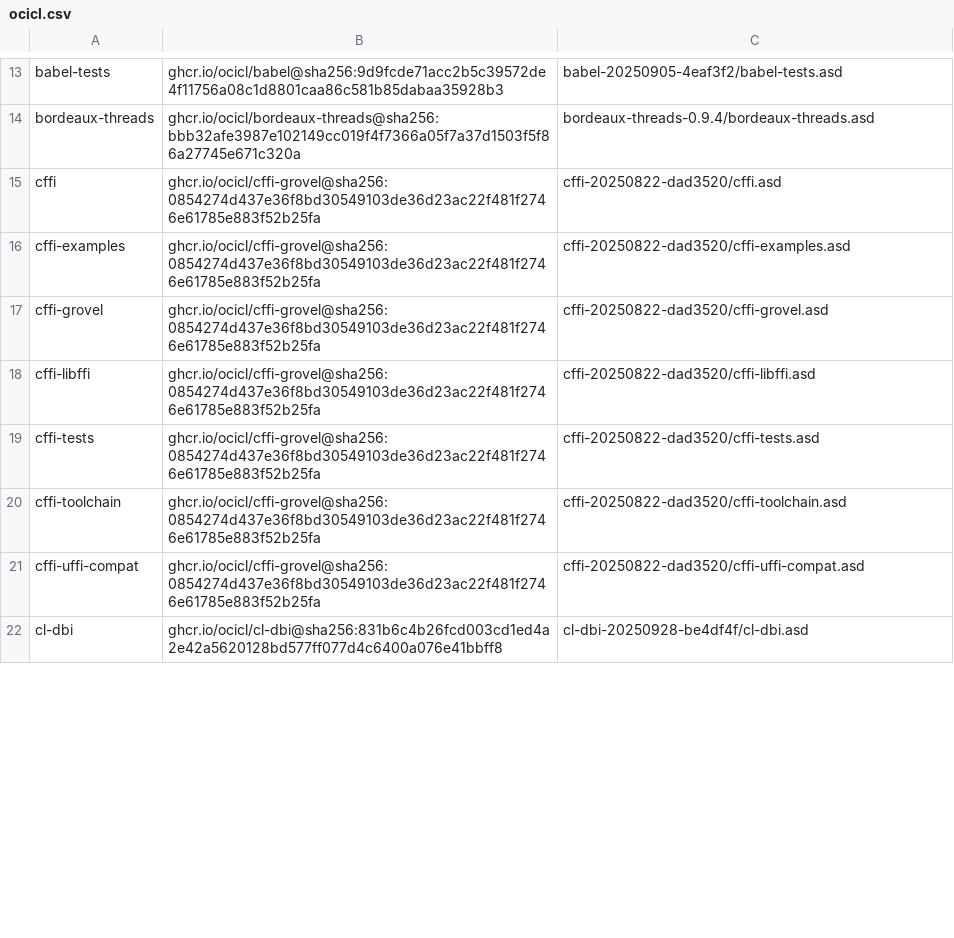
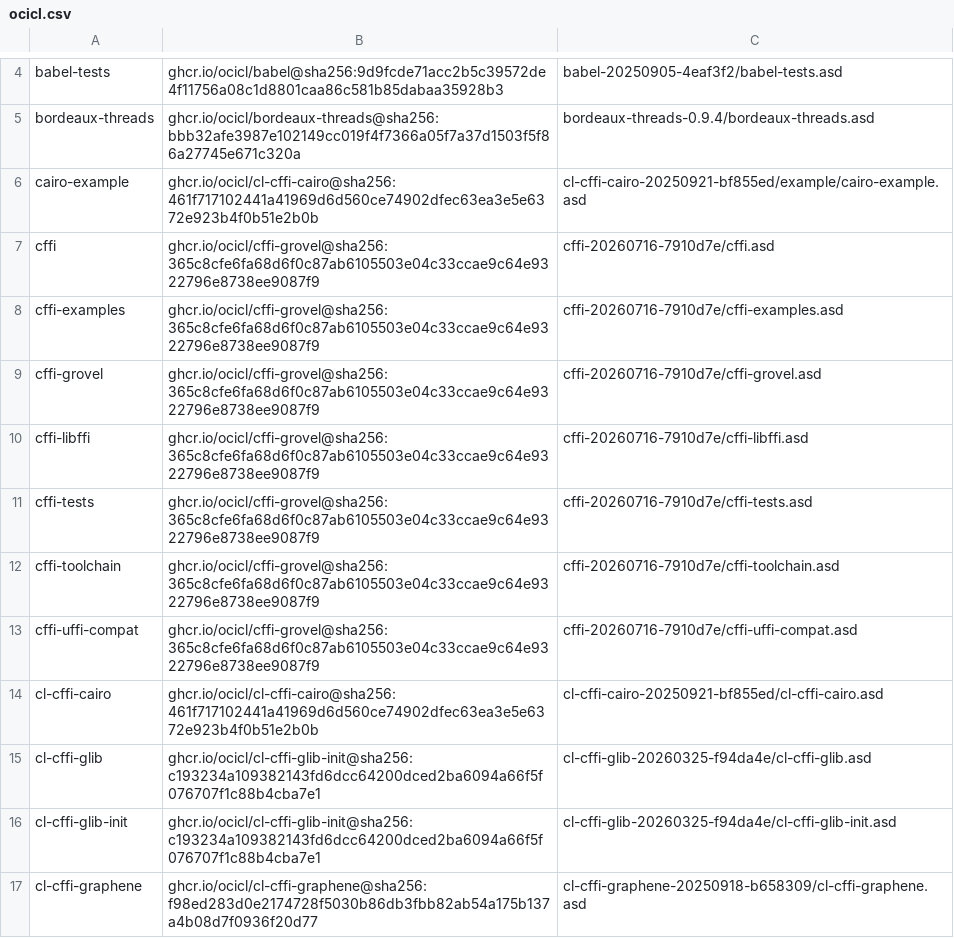
Before and after one commit to logoraz/aoforce, a CSV file: ocicl.csv, drawn as a sheet; only a part is shown, gaps mark what is left out; the shorter side is filled out with more unchanged rows; the diff covers the shown part only.

Commit message:
feat: update to use cl-cffi-gtk4 instead of cl-gtk4

```diff
--- a/ocicl.csv
+++ b/ocicl.csv
@@ -14,8 +5,13 @@ babel-tests, ghcr.io/ocicl/babel@sha256:9d9fcde71acc2b5c39572de4f11756a08c1d8801
 bordeaux-threads, ghcr.io/ocicl/bordeaux-threads@sha256:bbb32afe3987e102149cc019f4f7366a05f7a37d1503f5f86a27745e671c320a, bordeaux-threads-0.9.4/bordeaux-threads.asd
-cffi, ghcr.io/ocicl/cffi-grovel@sha256:0854274d437e36f8bd30549103de36d23ac22f481f2746e61785e883f52b25fa, cffi-20250822-dad3520/cffi.asd
-cffi-examples, ghcr.io/ocicl/cffi-grovel@sha256:0854274d437e36f8bd30549103de36d23ac22f481f2746e61785e883f52b25fa, cffi-20250822-dad3520/cffi-examples.asd
-cffi-grovel, ghcr.io/ocicl/cffi-grovel@sha256:0854274d437e36f8bd30549103de36d23ac22f481f2746e61785e883f52b25fa, cffi-20250822-dad3520/cffi-grovel.asd
-cffi-libffi, ghcr.io/ocicl/cffi-grovel@sha256:0854274d437e36f8bd30549103de36d23ac22f481f2746e61785e883f52b25fa, cffi-20250822-dad3520/cffi-libffi.asd
-cffi-tests, ghcr.io/ocicl/cffi-grovel@sha256:0854274d437e36f8bd30549103de36d23ac22f481f2746e61785e883f52b25fa, cffi-20250822-dad3520/cffi-tests.asd
-cffi-toolchain, ghcr.io/ocicl/cffi-grovel@sha256:0854274d437e36f8bd30549103de36d23ac22f481f2746e61785e883f52b25fa, cffi-20250822-dad3520/cffi-toolchain.asd
-cffi-uffi-compat, ghcr.io/ocicl/cffi-grovel@sha256:0854274d437e36f8bd30549103de36d23ac22f481f2746e61785e883f52b25fa, cffi-20250822-dad3520/cffi-uffi-compat.asd
+cairo-example, ghcr.io/ocicl/cl-cffi-cairo@sha256:461f717102441a41969d6d560ce74902dfec63ea3e5e6372e923b4f0b51e2b0b, cl-cffi-cairo-20250921-bf855ed/example/cairo-example.asd
+cffi, ghcr.io/ocicl/cffi-grovel@sha256:365c8cfe6fa68d6f0c87ab6105503e04c33ccae9c64e9322796e8738ee9087f9, cffi-20260716-7910d7e/cffi.asd
+cffi-examples, ghcr.io/ocicl/cffi-grovel@sha256:365c8cfe6fa68d6f0c87ab6105503e04c33ccae9c64e9322796e8738ee9087f9, cffi-20260716-7910d7e/cffi-examples.asd
+cffi-grovel, ghcr.io/ocicl/cffi-grovel@sha256:365c8cfe6fa68d6f0c87ab6105503e04c33ccae9c64e9322796e8738ee9087f9, cffi-20260716-7910d7e/cffi-grovel.asd
+cffi-libffi, ghcr.io/ocicl/cffi-grovel@sha256:365c8cfe6fa68d6f0c87ab6105503e04c33ccae9c64e9322796e8738ee9087f9, cffi-20260716-7910d7e/cffi-libffi.asd
+cffi-tests, ghcr.io/ocicl/cffi-grovel@sha256:365c8cfe6fa68d6f0c87ab6105503e04c33ccae9c64e9322796e8738ee9087f9, cffi-20260716-7910d7e/cffi-tests.asd
+cffi-toolchain, ghcr.io/ocicl/cffi-grovel@sha256:365c8cfe6fa68d6f0c87ab6105503e04c33ccae9c64e9322796e8738ee9087f9, cffi-20260716-7910d7e/cffi-toolchain.asd
+cffi-uffi-compat, ghcr.io/ocicl/cffi-grovel@sha256:365c8cfe6fa68d6f0c87ab6105503e04c33ccae9c64e9322796e8738ee9087f9, cffi-20260716-7910d7e/cffi-uffi-compat.asd
+cl-cffi-cairo, ghcr.io/ocicl/cl-cffi-cairo@sha256:461f717102441a41969d6d560ce74902dfec63ea3e5e6372e923b4f0b51e2b0b, cl-cffi-cairo-20250921-bf855ed/cl-cffi-cairo.asd
+cl-cffi-glib, ghcr.io/ocicl/cl-cffi-glib-init@sha256:c193234a109382143fd6dcc64200dced2ba6094a66f5f076707f1c88b4cba7e1, cl-cffi-glib-20260325-f94da4e/cl-cffi-glib.asd
+cl-cffi-glib-init, ghcr.io/ocicl/cl-cffi-glib-init@sha256:c193234a109382143fd6dcc64200dced2ba6094a66f5f076707f1c88b4cba7e1, cl-cffi-glib-20260325-f94da4e/cl-cffi-glib-init.asd
+cl-cffi-graphene, ghcr.io/ocicl/cl-cffi-graphene@sha256:f98ed283d0e2174728f5030b86db3fbb82ab54a175b137a4b08d7f0936f20d77, cl-cffi-graphene-20250918-b658309/cl-cffi-graphene.asd
```
Also changed, not shown: 3 added rows, 25 removed rows and 4 edited cells elsewhere in this file, 4 other files.
